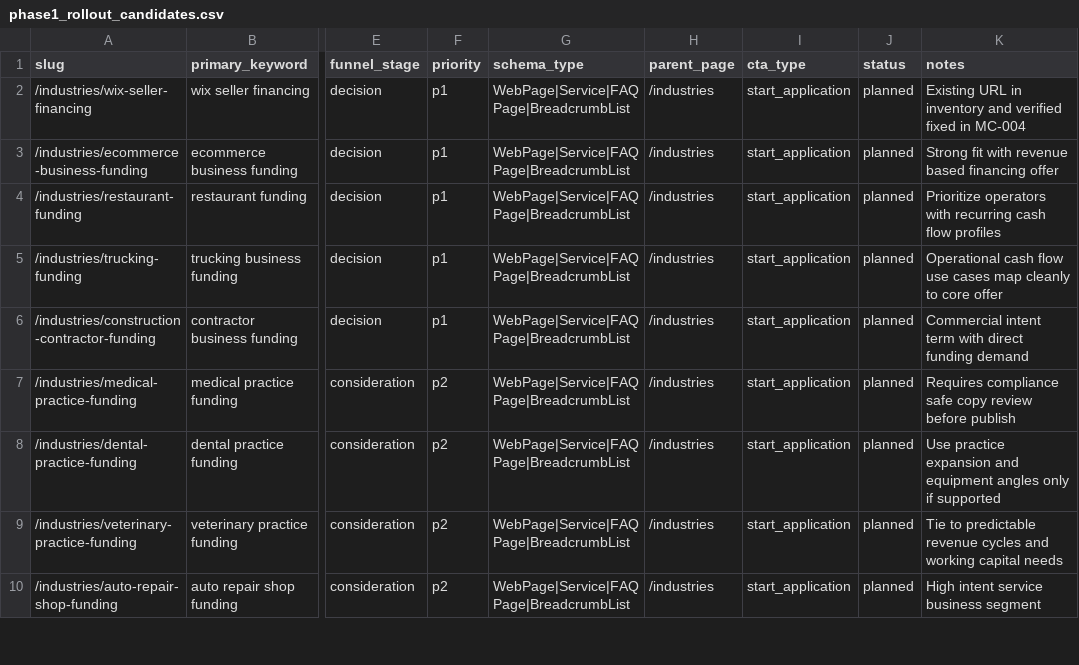
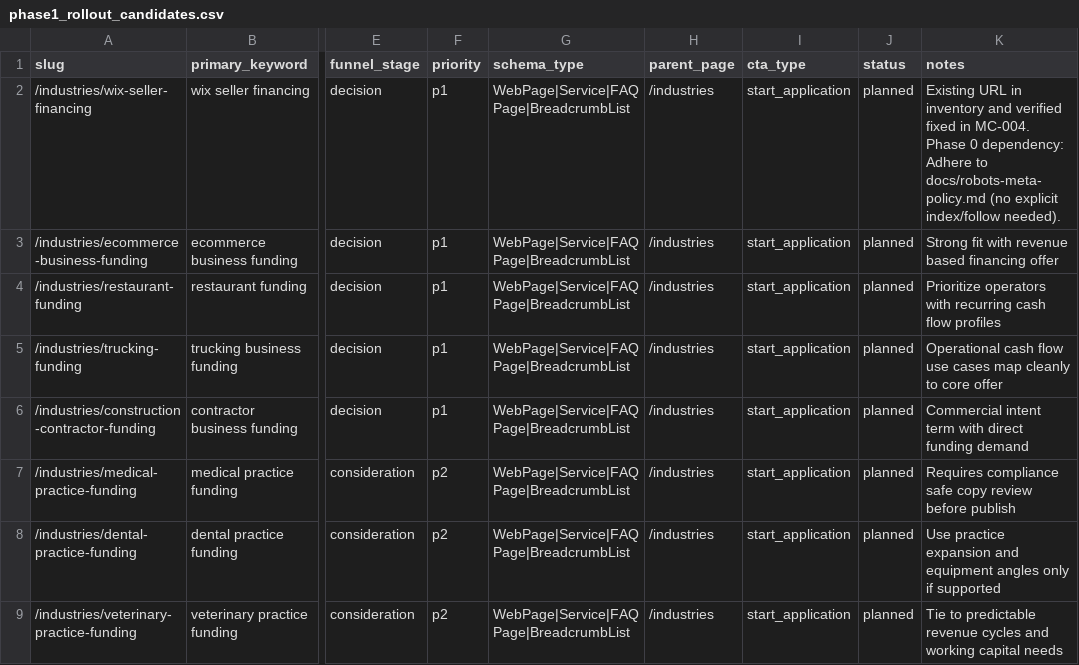
Before and after one commit to JFeimster/SEO-Audit-MC, a CSV file: data/phase1_rollout_candidates.csv, drawn as a sheet; only a part is shown, gaps mark what is left out; the shorter side is filled out with more unchanged rows; the diff names each change by its address in the sheet, - before the commit and + after, or states it on an @@ line.

```diff
--- a/data/phase1_rollout_candidates.csv
+++ b/data/phase1_rollout_candidates.csv
-K2 (notes): …fixed in MC-004
+K2 (notes): …fixed in MC-004. Phase 0 dependency: Adhere to docs/robots-meta-policy.md (no explicit index/follow needed).
```
Also changed, not shown: data/action_queue.csv, data/audit_issues.csv, 13 other files.
